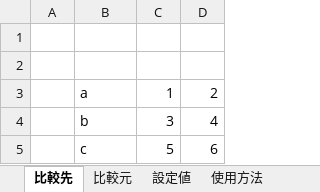
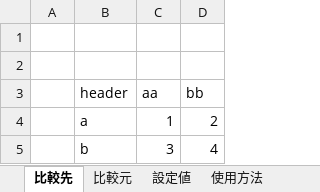
Before and after one commit to infoNitobe/vba_tool, an Excel workbook: 0006_2列の各セルを比較し一致するセルの行・列を取得/0006_2列の各セルを比較し一致するセルの行・列を取得.xlsm, sheet 比較先, drawn as a sheet; values as stored, in another font and other column widths than the file's, no borders; removed rows and columns are numbered as before the commit, all else as after; the diff names each change by its address in the sheet, - before the commit and + after, or states it on an @@ line.

```diff
--- a/0006_2列の各セルを比較し一致するセルの行・列を取得/0006_2列の各セルを比較し一致するセルの行・列を取得.xlsm (sheet 比較先)
+++ b/0006_2列の各セルを比較し一致するセルの行・列を取得/0006_2列の各セルを比較し一致するセルの行・列を取得.xlsm (sheet 比較先)
+row 3:  | header | aa | bb
-row 5:  | c | 5 | 6
```
Also changed, not shown: sheet 使用方法, sheet 比較元, other sheet tabs, charts or pictures, 2 other files.
